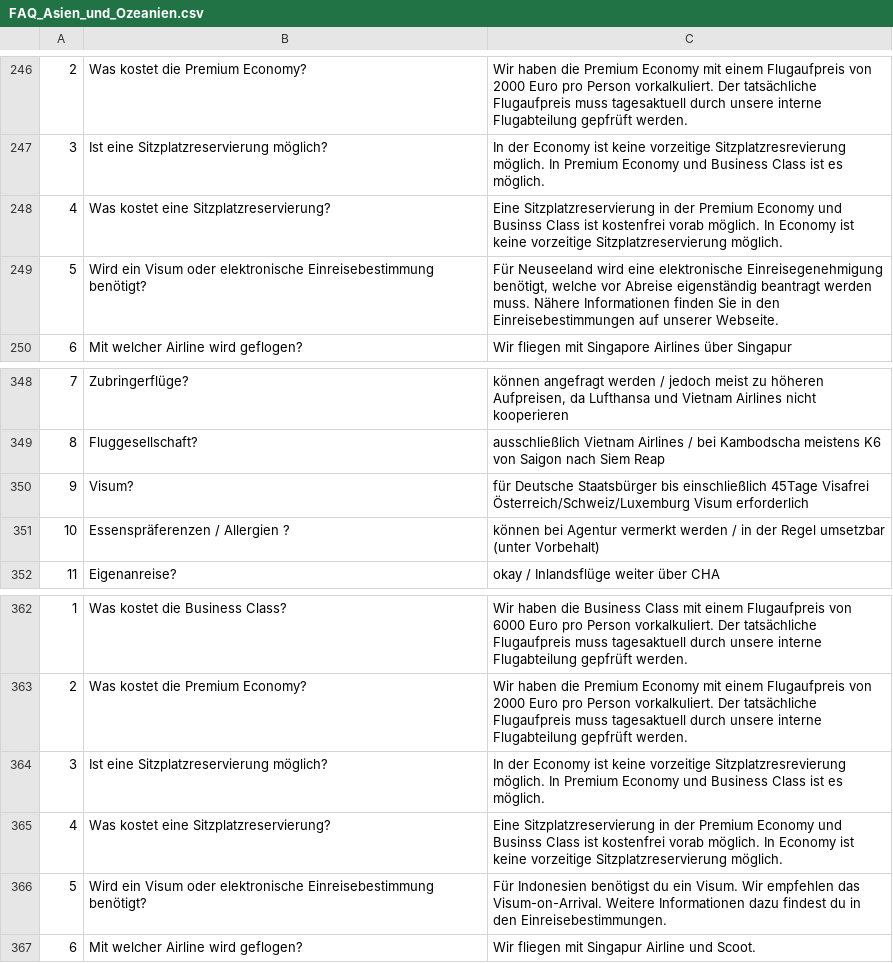
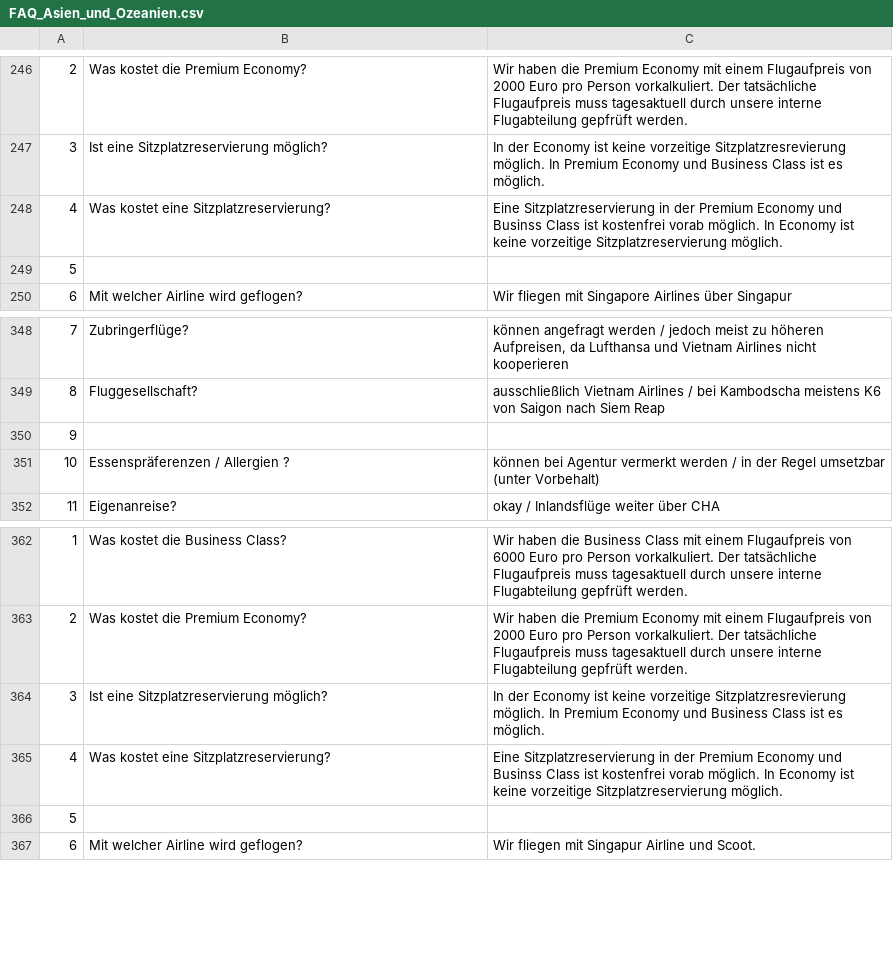
Before and after one commit to theRealProHacker/chamaeleon-webbot, a CSV file: faqs/FAQ_Asien_und_Ozeanien.csv, drawn as a sheet; only a part is shown, gaps mark what is left out; the diff covers the shown part only; the diff names each change by its address in the sheet, - before the commit and + after, or states it on an @@ line.

```diff
--- a/faqs/FAQ_Asien_und_Ozeanien.csv
+++ b/faqs/FAQ_Asien_und_Ozeanien.csv
-B249: Wird ein Visum oder elektronische Einreisebestimmung benötigt?
+B249: (empty)
-C249: Für Neuseeland wird eine elektronische Einreisegenehmigung benötigt, welche vor Abreise eigenständig beantragt werden muss. Nähere Informationen finden Sie in den Einreisebestimmungen auf unserer Webseite.
+C249: (empty)
-B350: Visum?
+B350: (empty)
-C350: für Deutsche Staatsbürger bis einschließlich 45Tage Visafrei Österreich/Schweiz/Luxemburg Visum erforderlich
+C350: (empty)
-B366: Wird ein Visum oder elektronische Einreisebestimmung benötigt?
+B366: (empty)
-C366: Für Indonesien benötigst du ein Visum. Wir empfehlen das Visum-on-Arrival. Weitere Informationen dazu findest du in den Einreisebestimmungen.
+C366: (empty)
```
Also changed, not shown: 20 edited cells elsewhere in this file.
